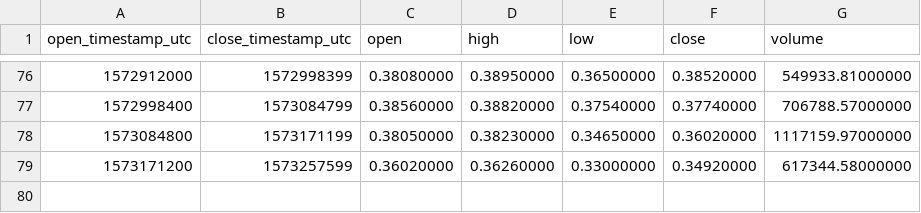
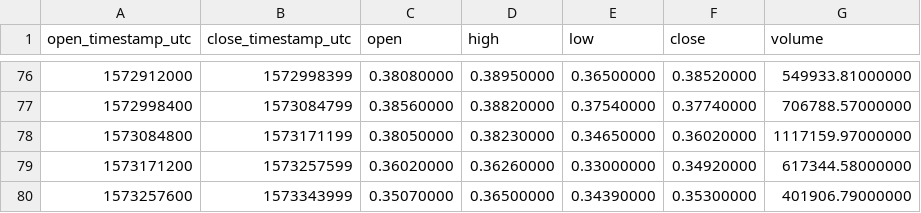
Before and after one commit to cryptobigbro/binance-MTLUSDT, a CSV file: binance-MTLUSDT-1d.csv, drawn as a sheet; only a part is shown, gaps mark what is left out.

```diff
--- a/binance-MTLUSDT-1d.csv
+++ b/binance-MTLUSDT-1d.csv
@@ -79 +79,2 @@ open_timestamp_utc,close_timestamp_utc,open,high,low,close,volume
 1573171200,1573257599,0.36020000,0.36260000,0.33000000,0.34920000,617344.58000000
+1573257600,1573343999,0.35070000,0.36500000,0.34390000,0.35300000,401906.79000000
```
Also changed, not shown: binance-MTLUSDT-1h.csv.
